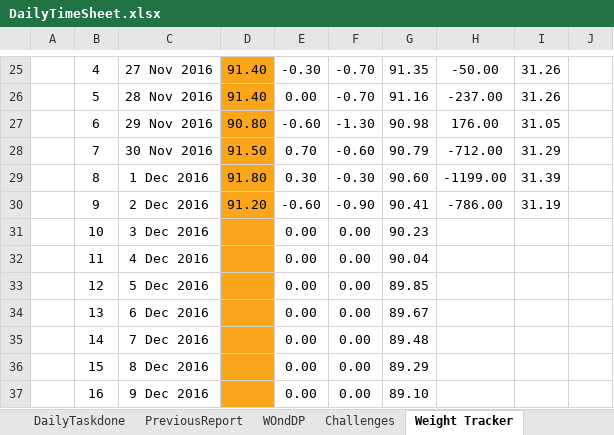
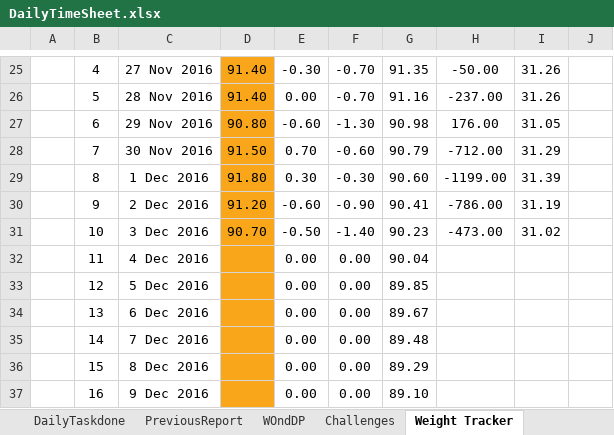
Before and after one commit to Kingslaver/DailyTimeSheet, an Excel workbook: DailyTimeSheet.xlsx, sheet Weight Tracker, drawn as a sheet; only a part is shown, gaps mark what is left out; values as stored, in another font and other column widths than the file's, no borders; charts and pictures and conditional formats not drawn; the diff names each change by its address in the sheet, - before the commit and + after, or states it on an @@ line.

```diff
--- a/DailyTimeSheet.xlsx (sheet Weight Tracker)
+++ b/DailyTimeSheet.xlsx (sheet Weight Tracker)
-D31: (empty)
+D31: 90.70
-E31: 0.00
+E31: -0.50
-F31: 0.00
+F31: -1.40
-H31: (empty)
+H31: -473.00
-I31: (empty)
+I31: 31.02
```
Also changed, not shown: sheet Dailyintake, charts or pictures.
